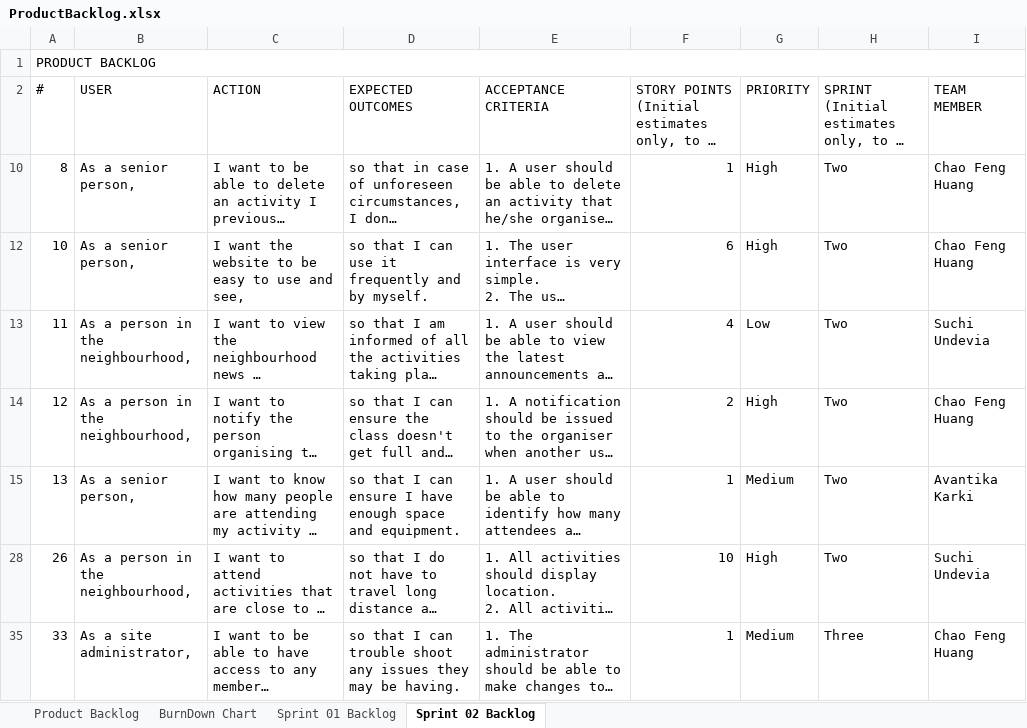
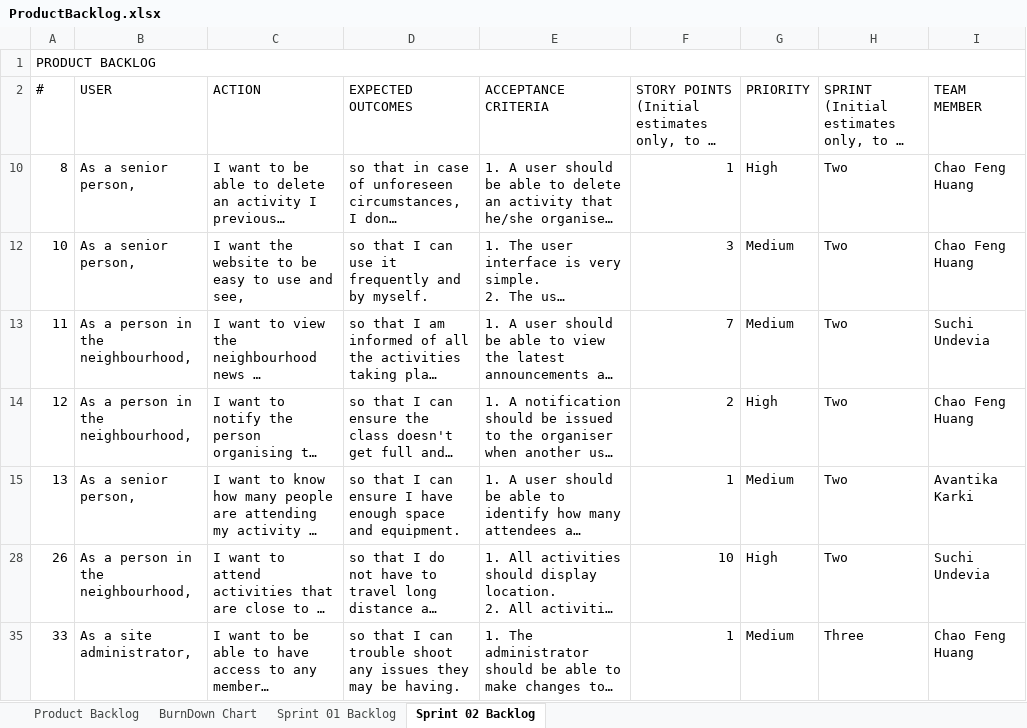
Before and after one commit to suchiundevia/project_grownups_react_aws, an Excel workbook: documents/ProductBacklog.xlsx, sheet Sprint 02 Backlog, drawn as a sheet; only a part is shown; long unchanged cells end in …; values as stored, in another font and other column widths than the file's, no cell formats; the diff covers the shown part only; the diff names each change by its address in the sheet, - before the commit and + after, or states it on an @@ line.

```diff
--- a/documents/ProductBacklog.xlsx (sheet Sprint 02 Backlog)
+++ b/documents/ProductBacklog.xlsx (sheet Sprint 02 Backlog)
-F12: 6
+F12: 3
-G12 (PRIORITY): High
+G12 (PRIORITY): Medium
-F13: 4
+F13: 7
-G13 (PRIORITY): Low
+G13 (PRIORITY): Medium
```
Also changed, not shown: 2 added rows, 1 edited cell and merged cells elsewhere in this sheet, sheet Sprint 01 Backlog, sheet Product Backlog, cell formats, 3 other files.
